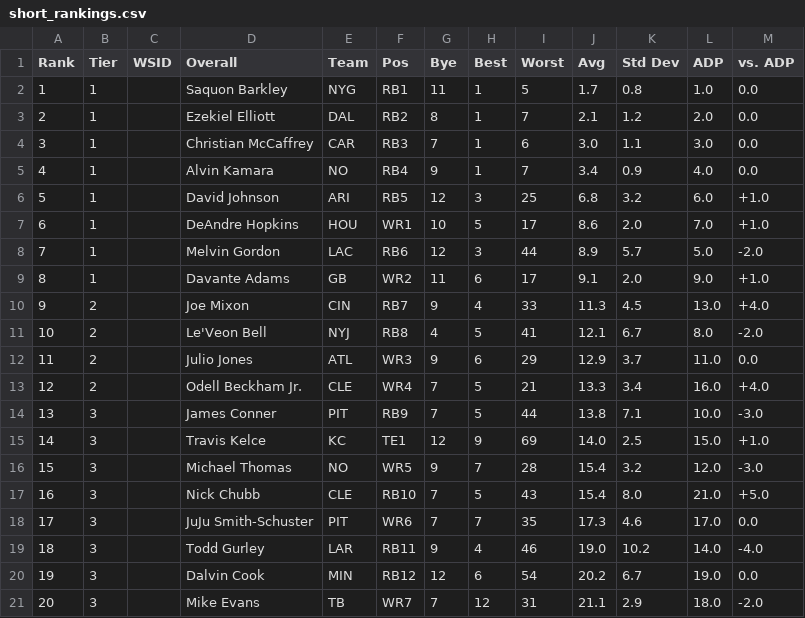
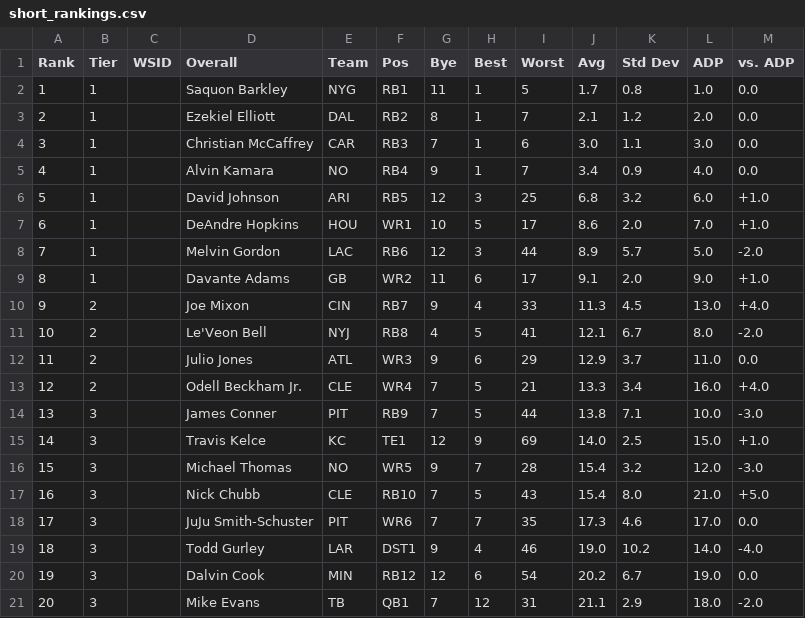
Before and after one commit to ajesk/fantasy-checkdown, a CSV file: src/demodata/short_rankings.csv, drawn as a sheet.

```diff
--- a/src/demodata/short_rankings.csv
+++ b/src/demodata/short_rankings.csv
@@ -18,4 +18,4 @@
 "17","3","","JuJu Smith-Schuster","PIT","WR6","7","7","35","17.3","4.6","17.0","0.0"
-"18","3","","Todd Gurley","LAR","RB11","9","4","46","19.0","10.2","14.0","-4.0"
+"18","3","","Todd Gurley","LAR","DST1","9","4","46","19.0","10.2","14.0","-4.0"
 "19","3","","Dalvin Cook","MIN","RB12","12","6","54","20.2","6.7","19.0","0.0"
-"20","3","","Mike Evans","TB","WR7","7","12","31","21.1","2.9","18.0","-2.0"
+"20","3","","Mike Evans","TB","QB1","7","12","31","21.1","2.9","18.0","-2.0"
```
Also changed, not shown: 24 other files.
